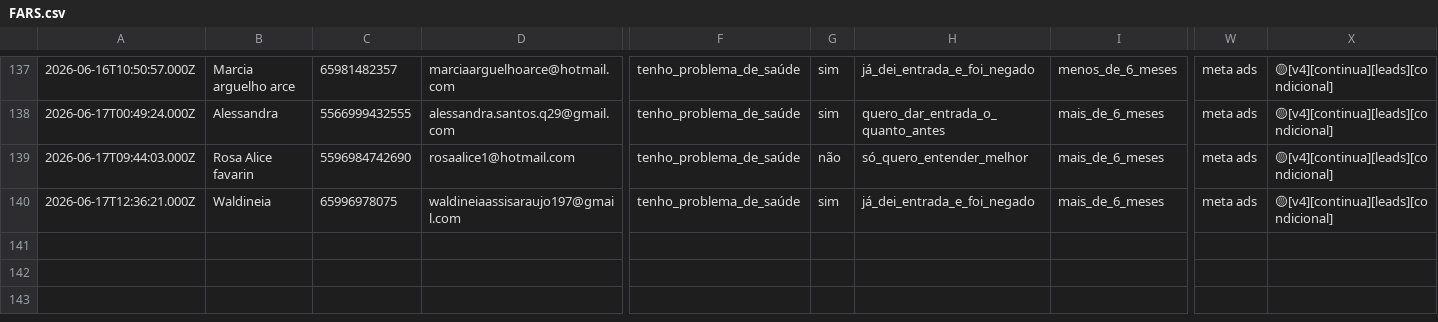
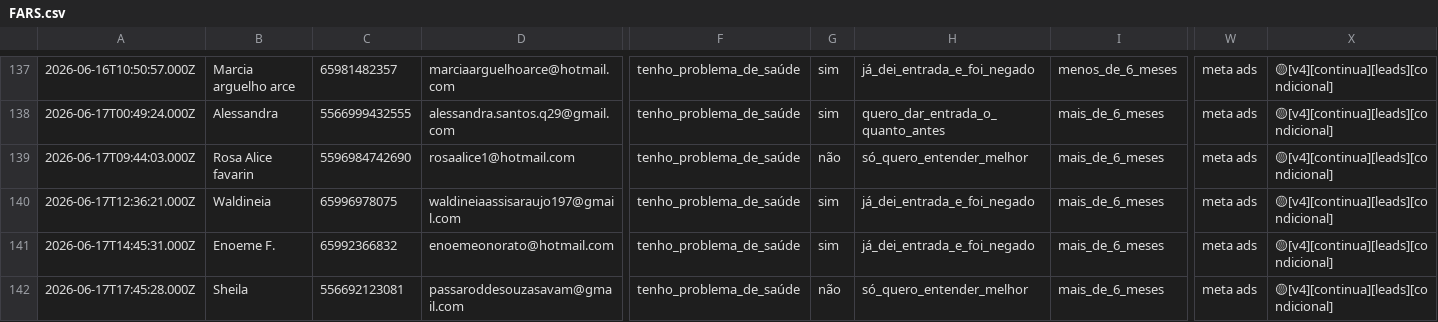
Before and after one commit to juliacostamktdigital-eng/Lps, a CSV file: painel/data/com/FARS.csv, drawn as a sheet; only a part is shown, gaps mark what is left out; rows hold the shown columns only; the diff names each change by its address in the sheet, - before the commit and + after, or states it on an @@ line.

```diff
--- a/painel/data/com/FARS.csv
+++ b/painel/data/com/FARS.csv
+row 141: 2026-06-17T14:45:31.000Z | Enoeme F. | 65992366832 | enoemeonorato@hotmail.com | tenho_problema_de_saúde | sim | já_dei_entrada_e_foi_negado | mais_de_6_meses | meta ads | 🟡[v4][continua][leads][condicional]
+row 142: 2026-06-17T17:45:28.000Z | Sheila | 556692123081 | passaroddesouzasavam@gmail.com | tenho_problema_de_saúde | não | só_quero_entender_melhor | mais_de_6_meses | meta ads | 🟡[v4][continua][leads][condicional]
```
Also changed, not shown: painel/data/pace/ACCE.csv, painel/data/pace/SOTB.csv, 2 other files.
